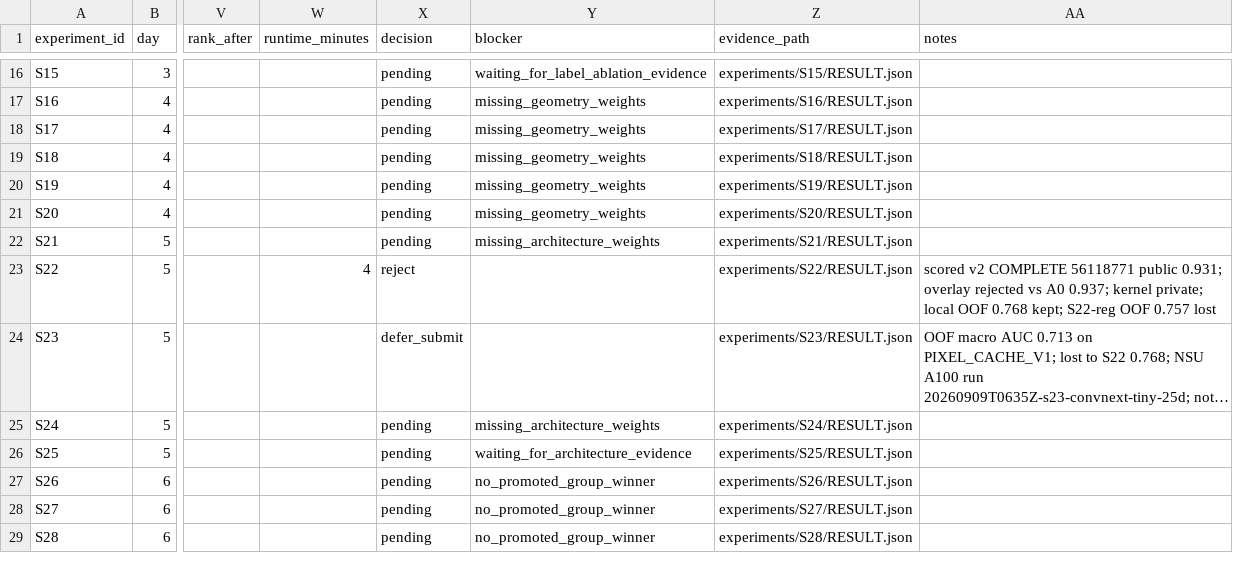
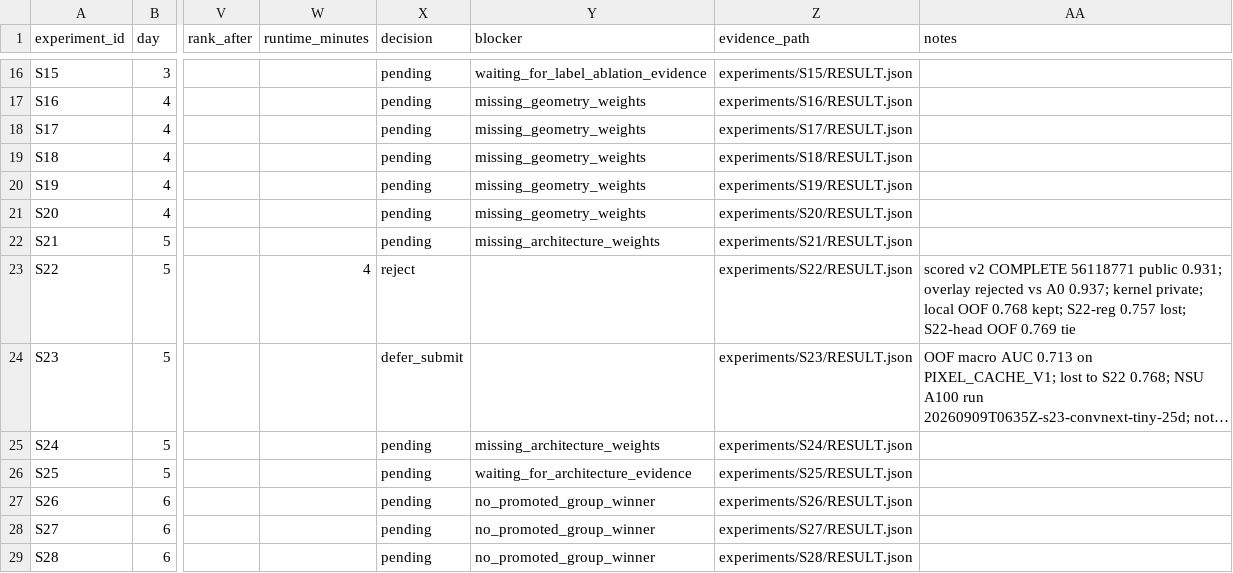
Before and after one commit to Gluzdov-Dmitrii/RSNA-Knee-Abnormality-Detection, a CSV file: ops/experiment_ledger.csv, drawn as a sheet; only a part is shown, gaps mark what is left out; long unchanged cells end in …; the diff names each change by its address in the sheet, - before the commit and + after, or states it on an @@ line.

```diff
--- a/ops/experiment_ledger.csv
+++ b/ops/experiment_ledger.csv
-AA23 (notes): …kept; S22-reg OOF 0.757 lost
+AA23 (notes): …kept; S22-reg 0.757 lost; S22-head OOF 0.769 tie
```
Also changed, not shown: 12 other files.
